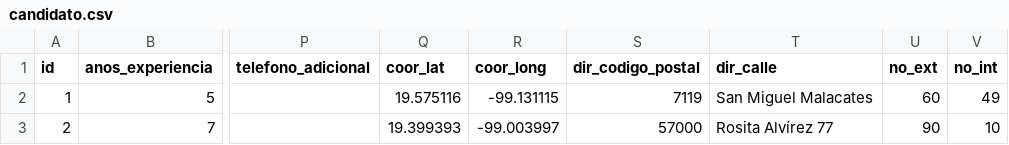
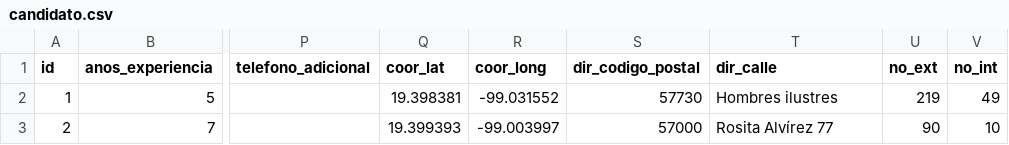
Before and after one commit to BenjaminCarrera/4TS, a CSV file: src/main/resources/config/liquibase/data/candidato.csv, drawn as a sheet; only a part is shown, gaps mark what is left out; the diff names each change by its address in the sheet, - before the commit and + after, or states it on an @@ line.

Commit message:
3er cambios arreglados csv candidato

```diff
--- a/src/main/resources/config/liquibase/data/candidato.csv
+++ b/src/main/resources/config/liquibase/data/candidato.csv
-Q2 (coor_lat): 19.575116
+Q2 (coor_lat): 19.398381
-R2 (coor_long): -99.131115
+R2 (coor_long): -99.031552
-S2 (dir_codigo_postal): 7119
+S2 (dir_codigo_postal): 57730
-T2 (dir_calle): San Miguel Malacates
+T2 (dir_calle): Hombres ilustres
-U2 (no_ext): 60
+U2 (no_ext): 219
```
